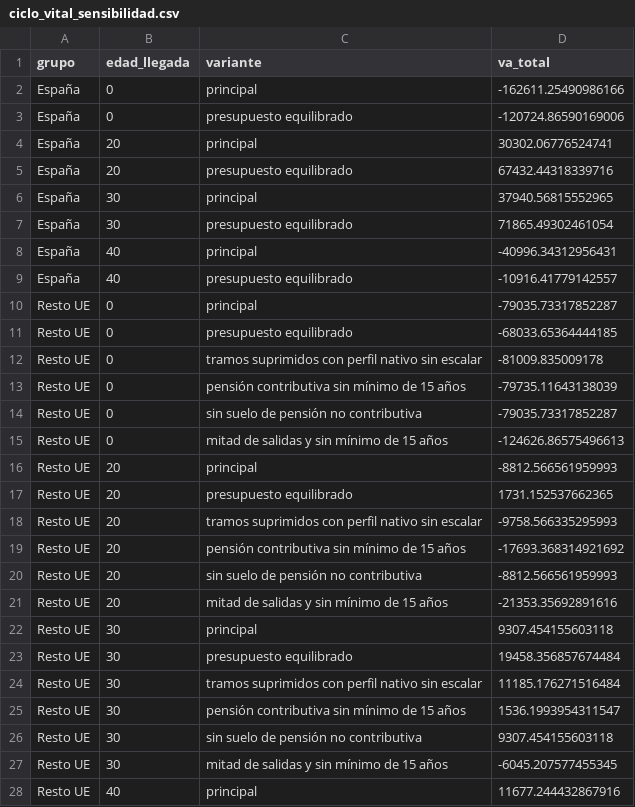
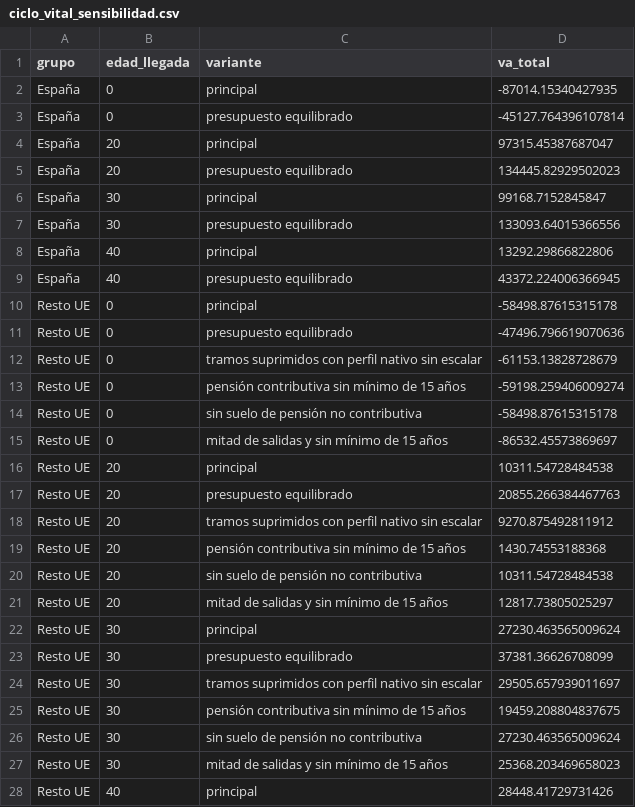
Before and after one commit to Phraselium/Contribution, a CSV file: output/f4/ciclo_vital_sensibilidad.csv, drawn as a sheet; only a part is shown; the diff covers the shown part only.

```diff
--- a/output/f4/ciclo_vital_sensibilidad.csv
+++ b/output/f4/ciclo_vital_sensibilidad.csv
@@ -1,28 +1,28 @@
 grupo,edad_llegada,variante,va_total
-España,0,principal,-162611.25490986166
-España,0,presupuesto equilibrado,-120724.86590169006
-España,20,principal,30302.06776524741
-España,20,presupuesto equilibrado,67432.44318339716
-España,30,principal,37940.56815552965
-España,30,presupuesto equilibrado,71865.49302461054
-España,40,principal,-40996.34312956431
-España,40,presupuesto equilibrado,-10916.41779142557
-Resto UE,0,principal,-79035.73317852287
-Resto UE,0,presupuesto equilibrado,-68033.65364444185
-Resto UE,0,tramos suprimidos con perfil nativo sin escalar,-81009.835009178
-Resto UE,0,pensión contributiva sin mínimo de 15 años,-79735.11643138039
-Resto UE,0,sin suelo de pensión no contributiva,-79035.73317852287
-Resto UE,0,mitad de salidas y sin mínimo de 15 años,-124626.86575496613
-Resto UE,20,principal,-8812.566561959993
-Resto UE,20,presupuesto equilibrado,1731.152537662365
-Resto UE,20,tramos suprimidos con perfil nativo sin escalar,-9758.566335295993
-Resto UE,20,pensión contributiva sin mínimo de 15 años,-17693.368314921692
-Resto UE,20,sin suelo de pensión no contributiva,-8812.566561959993
-Resto UE,20,mitad de salidas y sin mínimo de 15 años,-21353.35692891616
-Resto UE,30,principal,9307.454155603118
-Resto UE,30,presupuesto equilibrado,19458.356857674484
-Resto UE,30,tramos suprimidos con perfil nativo sin escalar,11185.176271516484
-Resto UE,30,pensión contributiva sin mínimo de 15 años,1536.1993954311547
-Resto UE,30,sin suelo de pensión no contributiva,9307.454155603118
-Resto UE,30,mitad de salidas y sin mínimo de 15 años,-6045.207577455345
-Resto UE,40,principal,11677.244432867916
+España,0,principal,-87014.15340427935
+España,0,presupuesto equilibrado,-45127.764396107814
+España,20,principal,97315.45387687047
+España,20,presupuesto equilibrado,134445.82929502023
+España,30,principal,99168.7152845847
+España,30,presupuesto equilibrado,133093.64015366556
+España,40,principal,13292.29866822806
+España,40,presupuesto equilibrado,43372.224006366945
+Resto UE,0,principal,-58498.87615315178
+Resto UE,0,presupuesto equilibrado,-47496.796619070636
+Resto UE,0,tramos suprimidos con perfil nativo sin escalar,-61153.13828728679
+Resto UE,0,pensión contributiva sin mínimo de 15 años,-59198.259406009274
+Resto UE,0,sin suelo de pensión no contributiva,-58498.87615315178
+Resto UE,0,mitad de salidas y sin mínimo de 15 años,-86532.45573869697
+Resto UE,20,principal,10311.54728484538
+Resto UE,20,presupuesto equilibrado,20855.266384467763
+Resto UE,20,tramos suprimidos con perfil nativo sin escalar,9270.875492811912
+Resto UE,20,pensión contributiva sin mínimo de 15 años,1430.74553188368
+Resto UE,20,sin suelo de pensión no contributiva,10311.54728484538
+Resto UE,20,mitad de salidas y sin mínimo de 15 años,12817.73805025297
+Resto UE,30,principal,27230.463565009624
+Resto UE,30,presupuesto equilibrado,37381.36626708099
+Resto UE,30,tramos suprimidos con perfil nativo sin escalar,29505.657939011697
+Resto UE,30,pensión contributiva sin mínimo de 15 años,19459.208804837675
+Resto UE,30,sin suelo de pensión no contributiva,27230.463565009624
+Resto UE,30,mitad de salidas y sin mínimo de 15 años,25368.203469658023
+Resto UE,40,principal,28448.41729731426
```
Also changed, not shown: 29 edited cells elsewhere in this file, output/cifras/f4_ciclo_vital.csv, output/f4/ciclo_vital.csv, 2 other files.
